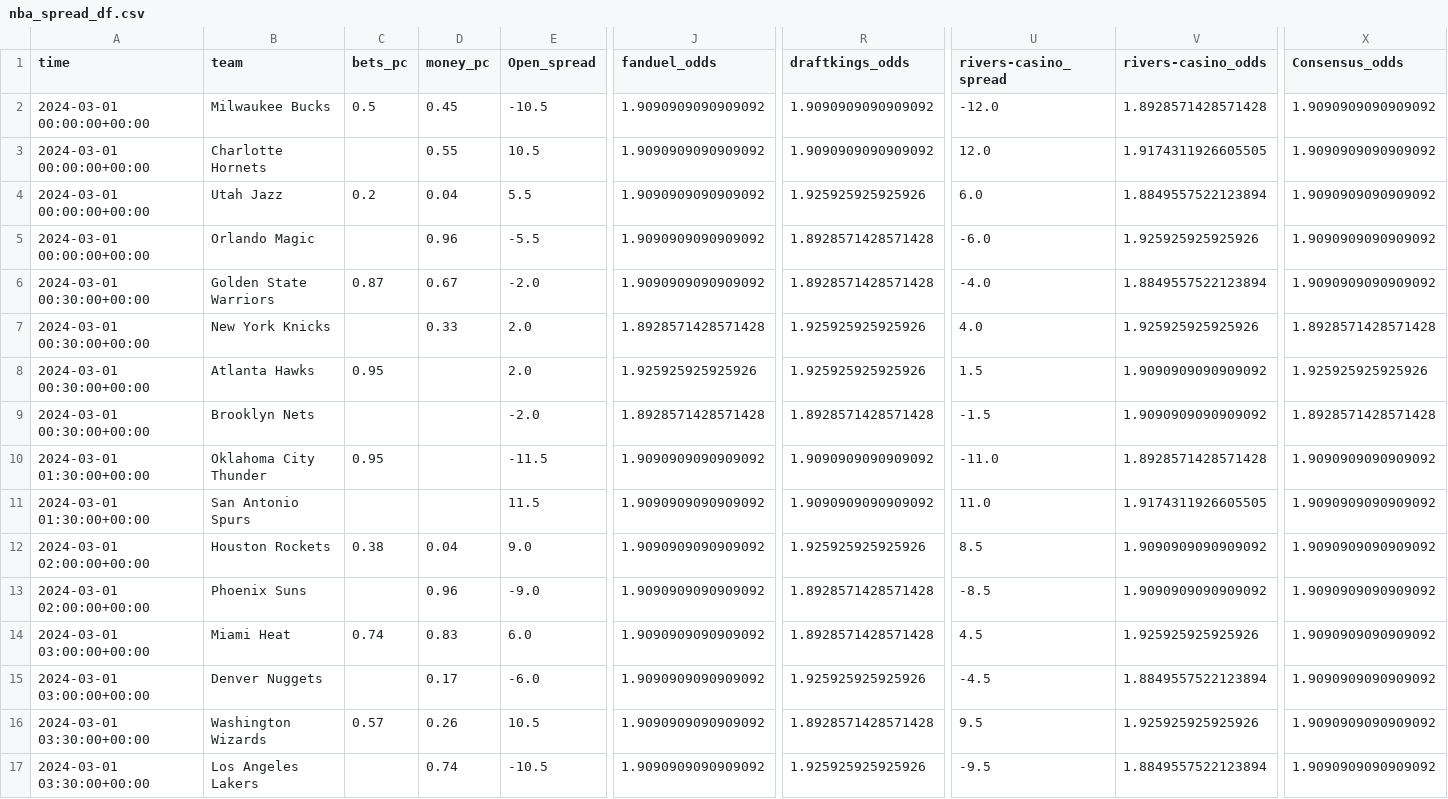
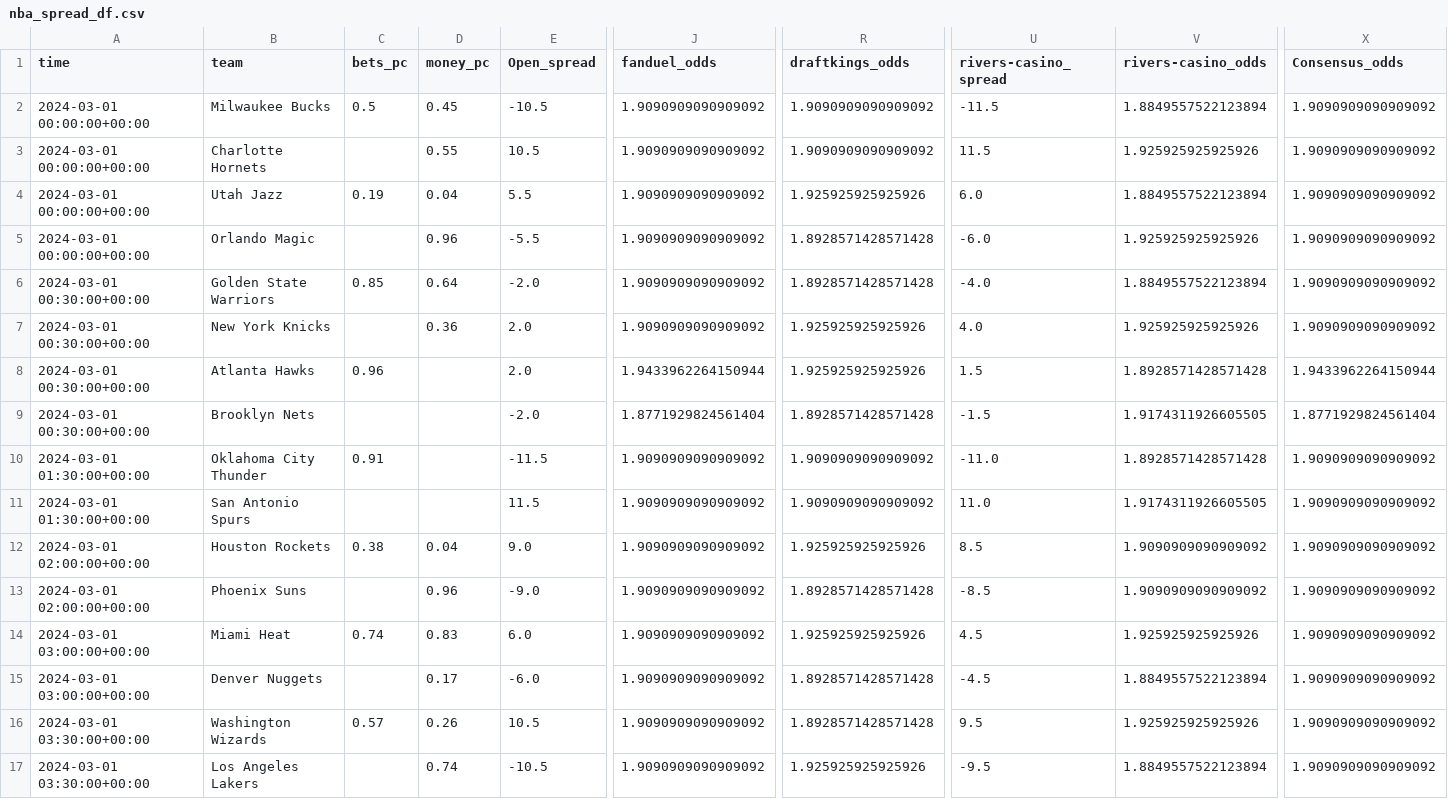
Before and after one commit to Donalcon/reverse_line_movement, a CSV file: nba_spread_df.csv, drawn as a sheet; only a part is shown, gaps mark what is left out; the diff names each change by its address in the sheet, - before the commit and + after, or states it on an @@ line.

```diff
--- a/nba_spread_df.csv
+++ b/nba_spread_df.csv
-U2 (rivers-casino_spread): -12.0
+U2 (rivers-casino_spread): -11.5
-V2 (rivers-casino_odds): 1.8928571428571428
+V2 (rivers-casino_odds): 1.8849557522123894
-U3 (rivers-casino_spread): 12.0
+U3 (rivers-casino_spread): 11.5
-V3 (rivers-casino_odds): 1.9174311926605505
+V3 (rivers-casino_odds): 1.925925925925926
-C4 (bets_pc): 0.2
+C4 (bets_pc): 0.19
-C6 (bets_pc): 0.87
+C6 (bets_pc): 0.85
-D6 (money_pc): 0.67
+D6 (money_pc): 0.64
-D7 (money_pc): 0.33
+D7 (money_pc): 0.36
-J7 (fanduel_odds): 1.8928571428571428
+J7 (fanduel_odds): 1.9090909090909092
-X7 (Consensus_odds): 1.8928571428571428
+X7 (Consensus_odds): 1.9090909090909092
-C8 (bets_pc): 0.95
+C8 (bets_pc): 0.96
-J8 (fanduel_odds): 1.925925925925926
+J8 (fanduel_odds): 1.9433962264150944
-V8 (rivers-casino_odds): 1.9090909090909092
+V8 (rivers-casino_odds): 1.8928571428571428
-X8 (Consensus_odds): 1.925925925925926
+X8 (Consensus_odds): 1.9433962264150944
-J9 (fanduel_odds): 1.8928571428571428
+J9 (fanduel_odds): 1.8771929824561404
-V9 (rivers-casino_odds): 1.9090909090909092
+V9 (rivers-casino_odds): 1.9174311926605505
-X9 (Consensus_odds): 1.8928571428571428
+X9 (Consensus_odds): 1.8771929824561404
-C10 (bets_pc): 0.95
+C10 (bets_pc): 0.91
-R14 (draftkings_odds): 1.8928571428571428
+R14 (draftkings_odds): 1.925925925925926
-R15 (draftkings_odds): 1.925925925925926
+R15 (draftkings_odds): 1.8928571428571428
```
Also changed, not shown: nba_total_df.csv.
